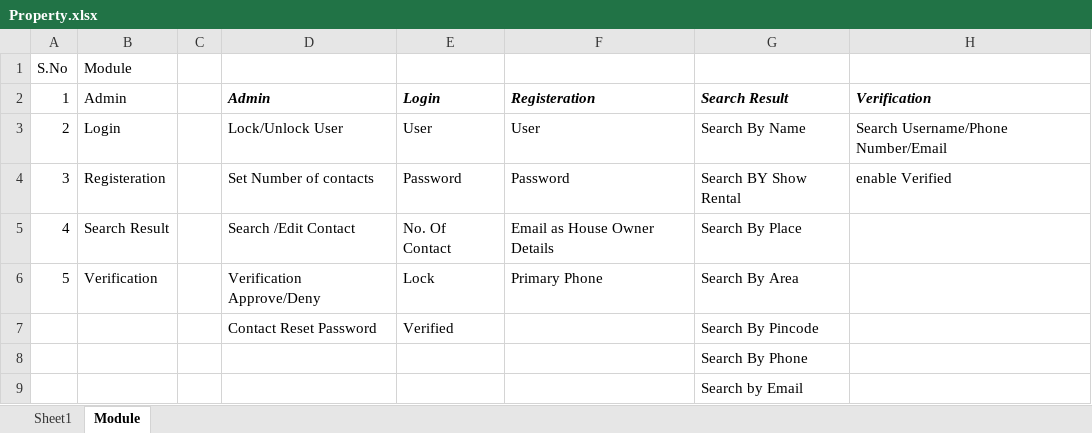
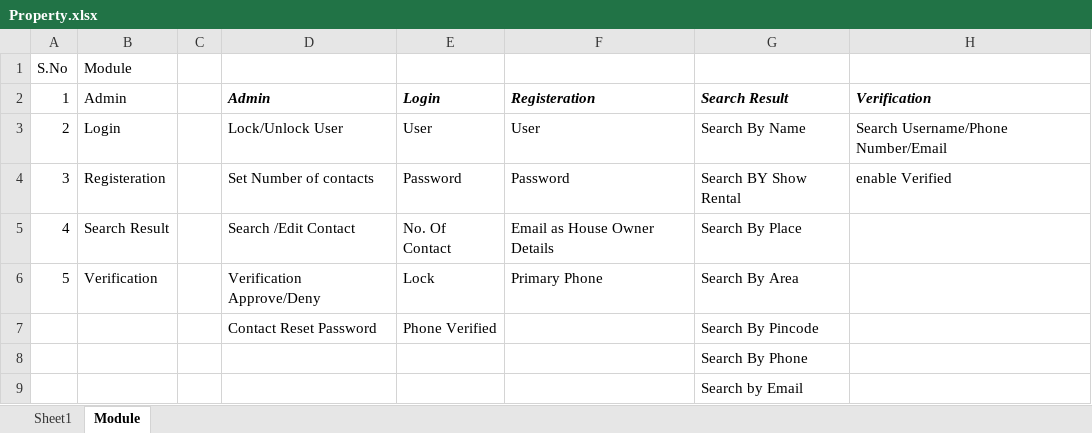
Before and after one commit to amuthanbs/Properties, an Excel workbook: PropertyDocu/Property.xlsx, sheet Module, drawn as a sheet; values as stored, in another font and other column widths than the file's, no borders; the diff names each change by its address in the sheet, - before the commit and + after, or states it on an @@ line.

```diff
--- a/PropertyDocu/Property.xlsx (sheet Module)
+++ b/PropertyDocu/Property.xlsx (sheet Module)
-E7 (Login): Verified
+E7 (Login): Phone Verified
```
Also changed, not shown: sheet Sheet1, 1 other file.
